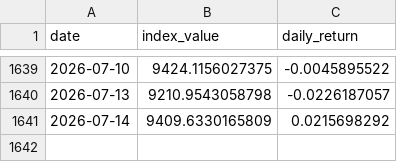
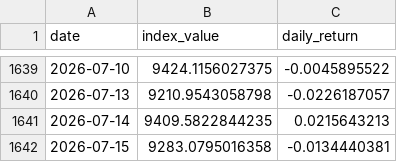
Before and after one commit to Riccard0631/rp-ai-infrastructure-30-index, a CSV file: backtest_history.csv, drawn as a sheet; only a part is shown, gaps mark what is left out.

```diff
--- a/backtest_history.csv
+++ b/backtest_history.csv
@@ -1640,2 +1640,3 @@ date,index_value,daily_return
 2026-07-13,9210.9543058798,-0.0226187057
-2026-07-14,9409.6330165809,0.0215698292
+2026-07-14,9409.5822844235,0.0215643213
+2026-07-15,9283.0795016358,-0.0134440381
```
Also changed, not shown: history.csv, 4 other files.
